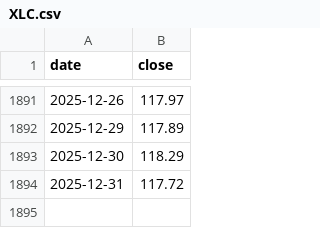
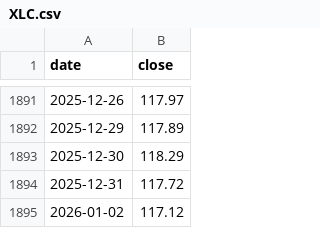
Before and after one commit to sivamsapingali/Codex_Macro-Monitor, a CSV file: data/market/XLC.csv, drawn as a sheet; only a part is shown, gaps mark what is left out; the diff names each change by its address in the sheet, - before the commit and + after, or states it on an @@ line.

```diff
--- a/data/market/XLC.csv
+++ b/data/market/XLC.csv
+row 1895: 2026-01-02 | 117.12
```
Also changed, not shown: data/market/XLB.csv, data/market/XLF.csv, 29 other files.
